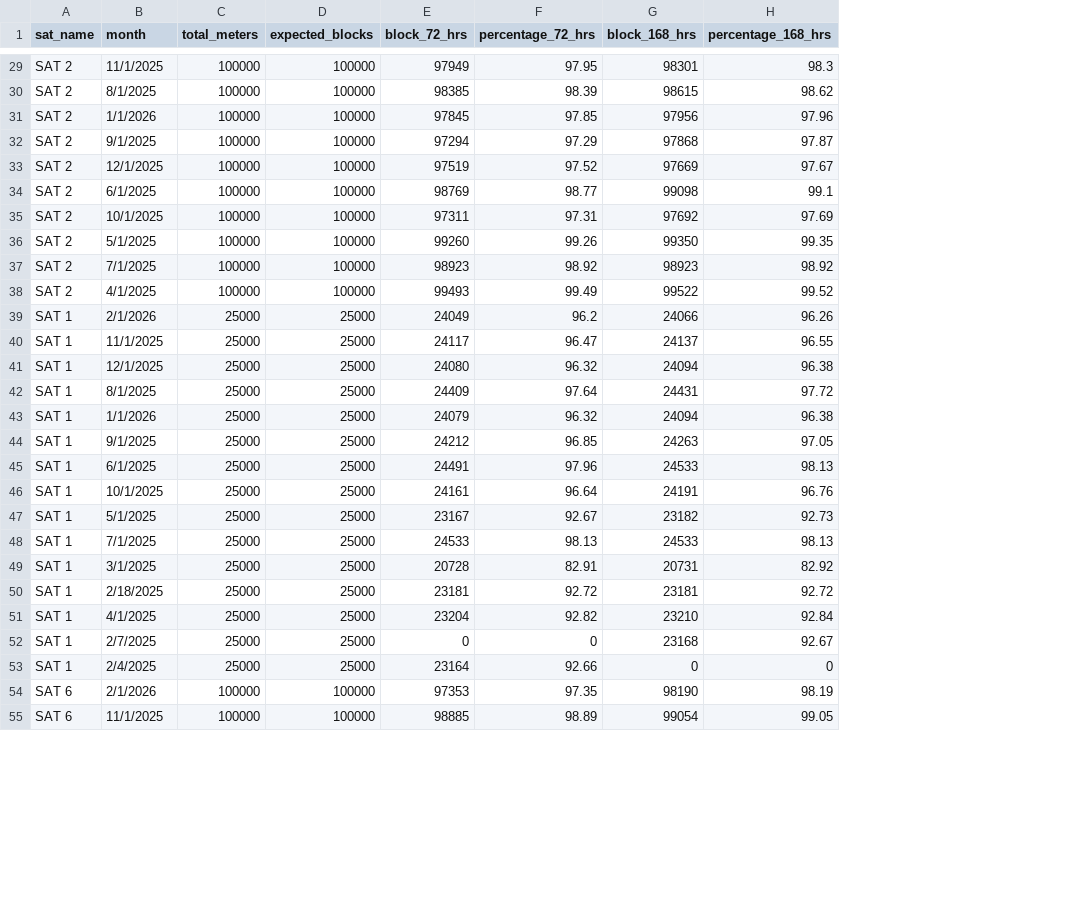
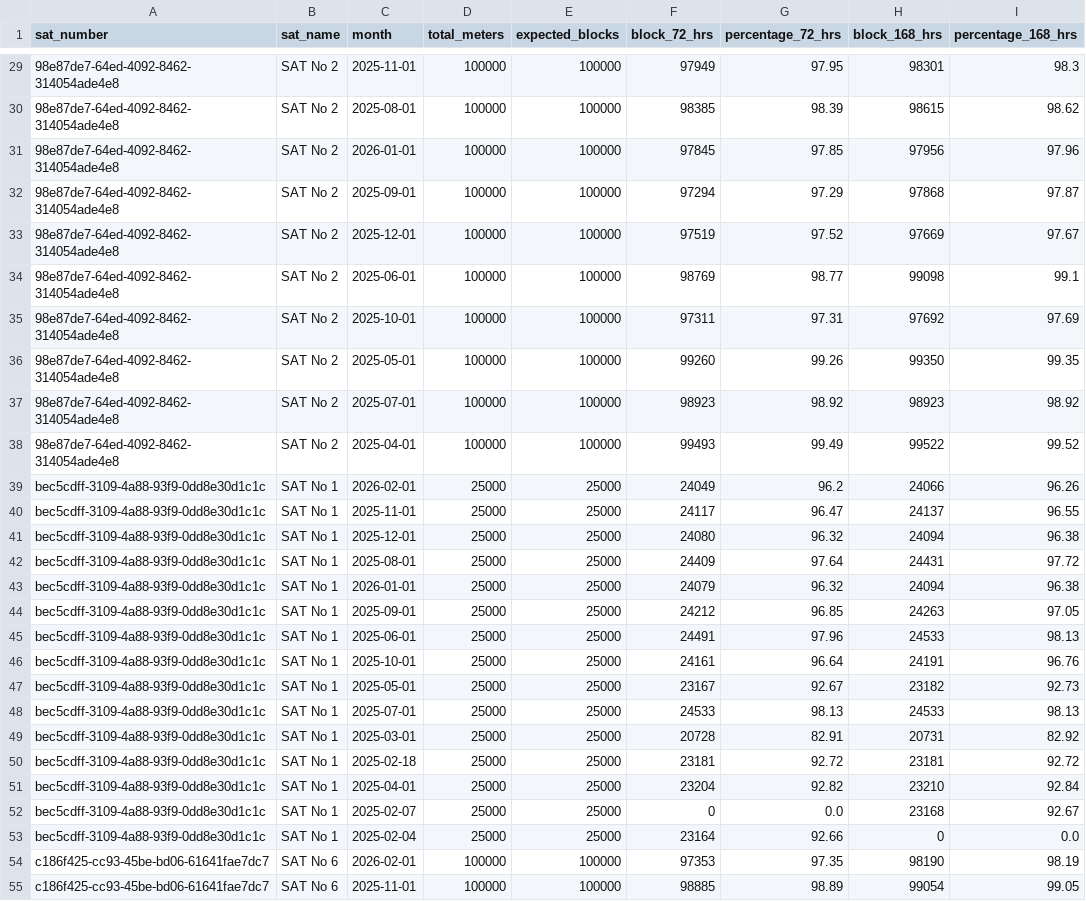
Before and after one commit to nomcaditya-a11y/SLA-monitoring, a CSV file: source/BILL3.CSV, drawn as a sheet; only a part is shown, gaps mark what is left out; addresses are those after the commit; the diff covers the shown part only; the diff names each change by its address in the sheet, - before the commit and + after, or states it on an @@ line.

```diff
--- a/source/BILL3.CSV
+++ b/source/BILL3.CSV
+column A (sat_number), rows 29-55: 98e87de7-64ed-4092-8462-314054ade4e8 | 98e87de7-64ed-4092-8462-314054ade4e8 | 98e87de7-64ed-4092-8462-314054ade4e8 | 98e87de7-64ed-4092-8462-314054ade4e8 | 98e87de7-64ed-4092-8462-314054ade4e8 | 98e87de7-64ed-4092-8462-314054ade4e8 | 98e87de7-64ed-4092-8462-314054ade4e8 | 98e87de7-64ed-4092-8462-314054ade4e8 | 98e87de7-64ed-4092-8462-314054ade4e8 | 98e87de7-64ed-4092-8462-314054ade4e8 | bec5cdff-3109-4a88-93f9-0dd8e30d1c1c | bec5cdff-3109-4a88-93f9-0dd8e30d1c1c | bec5cdff-3109-4a88-93f9-0dd8e30d1c1c | bec5cdff-3109-4a88-93f9-0dd8e30d1c1c | bec5cdff-3109-4a88-93f9-0dd8e30d1c1c | bec5cdff-3109-4a88-93f9-0dd8e30d1c1c | bec5cdff-3109-4a88-93f9-0dd8e30d1c1c | bec5cdff-3109-4a88-93f9-0dd8e30d1c1c | bec5cdff-3109-4a88-93f9-0dd8e30d1c1c | bec5cdff-3109-4a88-93f9-0dd8e30d1c1c | bec5cdff-3109-4a88-93f9-0dd8e30d1c1c | bec5cdff-3109-4a88-93f9-0dd8e30d1c1c | bec5cdff-3109-4a88-93f9-0dd8e30d1c1c | bec5cdff-3109-4a88-93f9-0dd8e30d1c1c | bec5cdff-3109-4a88-93f9-0dd8e30d1c1c | c186f425-cc93-45be-bd06-61641fae7dc7 | c186f425-cc93-45be-bd06-61641fae7dc7
-B29:B38 (sat_name): SAT 2
+B29:B38 (sat_name): SAT No 2
-C29 (month): 11/1/2025
+C29 (month): 2025-11-01
-C30 (month): 8/1/2025
+C30 (month): 2025-08-01
-C31 (month): 1/1/2026
+C31 (month): 2026-01-01
-C32 (month): 9/1/2025
+C32 (month): 2025-09-01
-C33 (month): 12/1/2025
+C33 (month): 2025-12-01
-C34 (month): 6/1/2025
+C34 (month): 2025-06-01
-C35 (month): 10/1/2025
+C35 (month): 2025-10-01
-C36 (month): 5/1/2025
+C36 (month): 2025-05-01
-C37 (month): 7/1/2025
+C37 (month): 2025-07-01
-C38 (month): 4/1/2025
+C38 (month): 2025-04-01
-B39:B53 (sat_name): SAT 1
+B39:B53 (sat_name): SAT No 1
-C39 (month): 2/1/2026
+C39 (month): 2026-02-01
-C40 (month): 11/1/2025
+C40 (month): 2025-11-01
-C41 (month): 12/1/2025
+C41 (month): 2025-12-01
-C42 (month): 8/1/2025
+C42 (month): 2025-08-01
-C43 (month): 1/1/2026
+C43 (month): 2026-01-01
-C44 (month): 9/1/2025
+C44 (month): 2025-09-01
-C45 (month): 6/1/2025
+C45 (month): 2025-06-01
-C46 (month): 10/1/2025
+C46 (month): 2025-10-01
-C47 (month): 5/1/2025
+C47 (month): 2025-05-01
-C48 (month): 7/1/2025
+C48 (month): 2025-07-01
-C49 (month): 3/1/2025
+C49 (month): 2025-03-01
-C50 (month): 2/18/2025
+C50 (month): 2025-02-18
-C51 (month): 4/1/2025
+C51 (month): 2025-04-01
-C52 (month): 2/7/2025
+C52 (month): 2025-02-07
-G52 (percentage_72_hrs): 0
+G52 (percentage_72_hrs): 0.0
-C53 (month): 2/4/2025
+C53 (month): 2025-02-04
-I53 (percentage_168_hrs): 0
+I53 (percentage_168_hrs): 0.0
-B54:B55 (sat_name): SAT 6
+B54:B55 (sat_name): SAT No 6
-C54 (month): 2/1/2026
+C54 (month): 2026-02-01
-C55 (month): 11/1/2025
+C55 (month): 2025-11-01
```
Also changed, not shown: 96 edited cells elsewhere in this file, source/BILL1.CSV, 4 other files.
